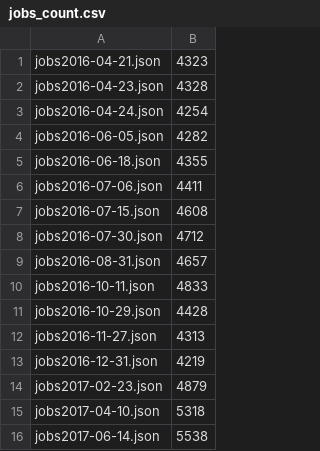
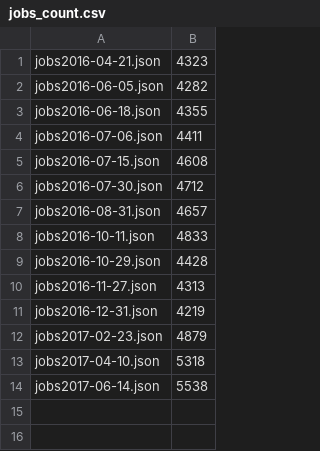
Before and after one commit to aparij/soCareers-Data, a CSV file: result/jobs_count.csv, drawn as a sheet; the diff names each change by its address in the sheet, - before the commit and + after, or states it on an @@ line.

```diff
--- a/result/jobs_count.csv
+++ b/result/jobs_count.csv
-row 2: jobs2016-04-23.json | 4328
-row 3: jobs2016-04-24.json | 4254
```
Also changed, not shown: 5 other files.
